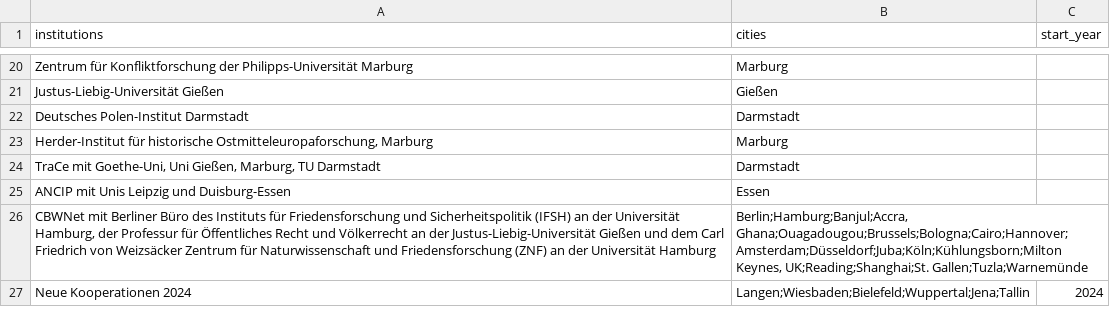
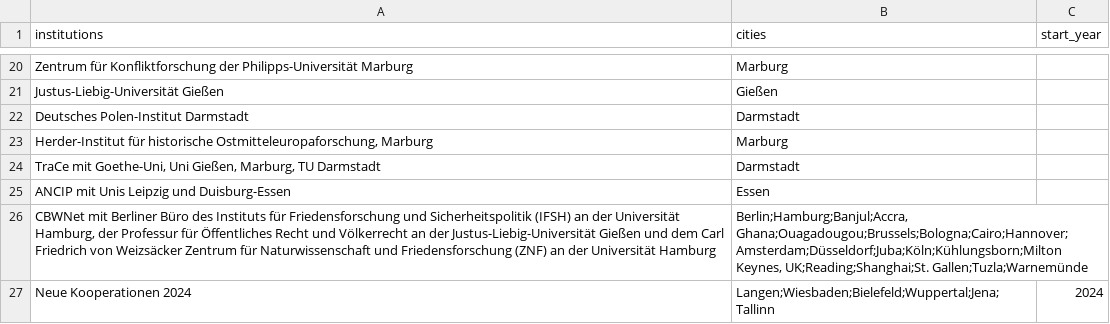
Before and after one commit to Peace-Research-Institute-Frankfurt/websites, a CSV file: prif-review/content/data/cooperations-2024.csv, drawn as a sheet; only a part is shown, gaps mark what is left out.

```diff
--- a/prif-review/content/data/cooperations-2024.csv
+++ b/prif-review/content/data/cooperations-2024.csv
@@ -26,2 +26,2 @@ ANCIP mit Unis Leipzig und Duisburg-Essen,Essen,
 "CBWNet mit Berliner Büro des Instituts für Friedensforschung und Sicherheitspolitik (IFSH) an der Universität Hamburg, der Professur für Öffentliches Recht und Völkerrecht an der Justus-Liebig-Universität Gießen und dem Carl Friedrich von Weizsäcker Zentrum für Naturwissenschaft und Friedensforschung (ZNF) an der Universität Hamburg","Berlin;Hamburg;Banjul;Accra, Ghana;Ouagadougou;Brussels;Bologna;Cairo;Hannover;Amsterdam;Düsseldorf;Juba;Köln;Kühlungsborn;Milton Keynes, UK;Reading;Shanghai;St. Gallen;Tuzla;Warnemünde",
-Neue Kooperationen 2024,Langen;Wiesbaden;Bielefeld;Wuppertal;Jena;Tallin,2024
+Neue Kooperationen 2024,Langen;Wiesbaden;Bielefeld;Wuppertal;Jena;Tallinn,2024
```
Also changed, not shown: prif-review/content/data/cities.csv, 1 other file.
